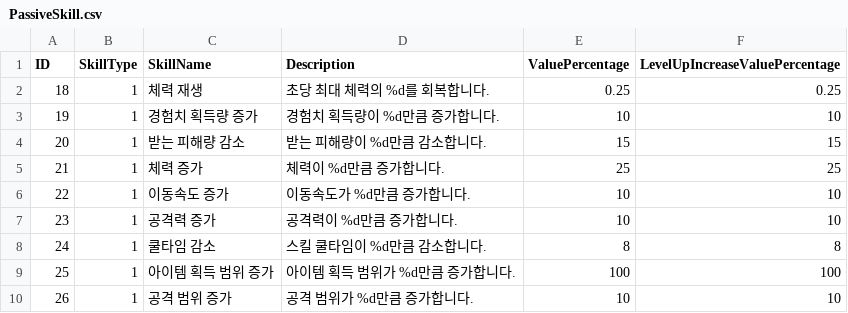
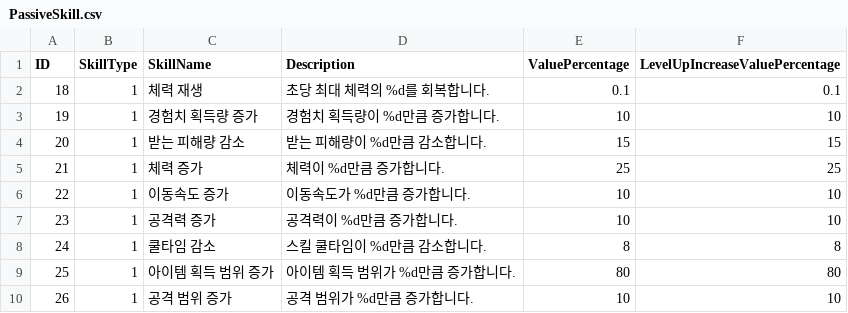
Before and after one commit to rhkrdnjswns/11MinuteHero, a CSV file: 11minuteHero_BuildProject/Assets/CSV/PassiveSkill.csv, drawn as a sheet.

```diff
--- a/11minuteHero_BuildProject/Assets/CSV/PassiveSkill.csv
+++ b/11minuteHero_BuildProject/Assets/CSV/PassiveSkill.csv
@@ -1,3 +1,3 @@
 ID,SkillType,SkillName,Description,ValuePercentage,LevelUpIncreaseValuePercentage
-18,1,체력 재생,초당 최대 체력의 %d를 회복합니다.,0.25,0.25
+18,1,체력 재생,초당 최대 체력의 %d를 회복합니다.,0.1,0.1
 19,1,경험치 획득량 증가,경험치 획득량이 %d만큼 증가합니다.,10,10
@@ -8,3 +8,3 @@
 24,1,쿨타임 감소,스킬 쿨타임이 %d만큼 감소합니다.,8,8
-25,1,아이템 획득 범위 증가,아이템 획득 범위가 %d만큼 증가합니다.,100,100
+25,1,아이템 획득 범위 증가,아이템 획득 범위가 %d만큼 증가합니다.,80,80
 26,1,공격 범위 증가,공격 범위가 %d만큼 증가합니다.,10,10
```
Also changed, not shown: 11minuteHero_BuildProject/Assets/CSV/ActiveSkill.csv, 11minuteHero_BuildProject/Assets/CSV/EvolutionSkill.csv, 7 other files.
